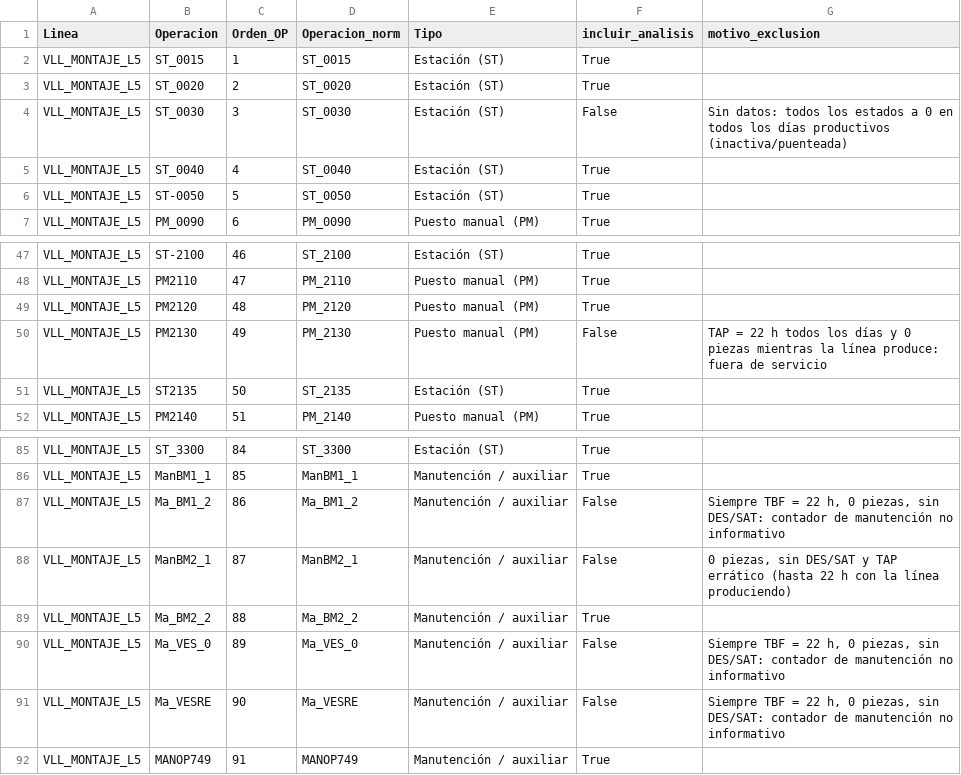
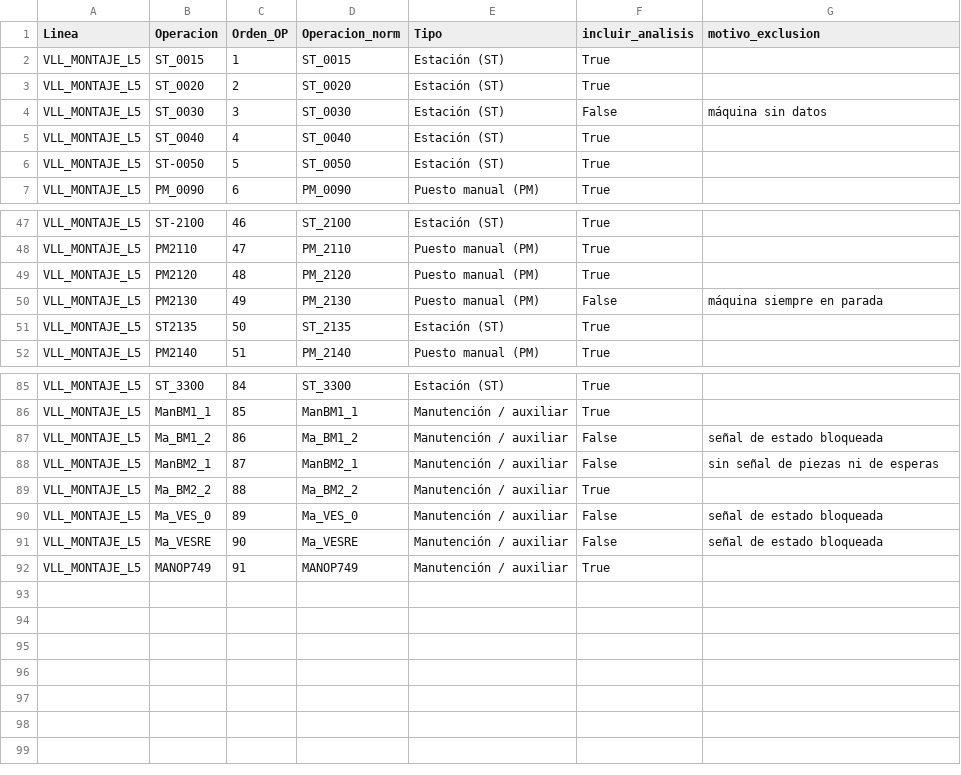
Before and after one commit to miguel-pajuelo/Hackaton-Horse, a CSV file: Datos_limpios/config_limpia.csv, drawn as a sheet; only a part is shown, gaps mark what is left out.

Commit message:
Limpieza: alertas de proceso en alertas.json y registro técnico en registro_limpieza.json
- Reglas genéricas con umbrales configurables, sin máquinas fijas en el código
- alertas.json: errores/advertencias de proceso con causa, efecto y detalle por día
- registro_limpieza.json: festivos, reescalados, tiempo no registrado, orden de config
- Columna avisos en datos_limpios.csv con los ids de ambos JSON

```diff
--- a/Datos_limpios/config_limpia.csv
+++ b/Datos_limpios/config_limpia.csv
@@ -3,3 +3,3 @@ VLL_MONTAJE_L5,ST_0015,1,ST_0015,Estación (ST),True,
 VLL_MONTAJE_L5,ST_0020,2,ST_0020,Estación (ST),True,
-VLL_MONTAJE_L5,ST_0030,3,ST_0030,Estación (ST),False,Sin datos: todos los estados a 0 en todos los días productivos (inactiva/puenteada)
+VLL_MONTAJE_L5,ST_0030,3,ST_0030,Estación (ST),False,máquina sin datos
 VLL_MONTAJE_L5,ST_0040,4,ST_0040,Estación (ST),True,
@@ -49,3 +49,3 @@ VLL_MONTAJE_L5,PM2110,47,PM_2110,Puesto manual (PM),True,
 VLL_MONTAJE_L5,PM2120,48,PM_2120,Puesto manual (PM),True,
-VLL_MONTAJE_L5,PM2130,49,PM_2130,Puesto manual (PM),False,TAP = 22 h todos los días y 0 piezas mientras la línea produce: fuera de servicio
+VLL_MONTAJE_L5,PM2130,49,PM_2130,Puesto manual (PM),False,máquina siempre en parada
 VLL_MONTAJE_L5,ST2135,50,ST_2135,Estación (ST),True,
@@ -86,7 +86,7 @@ VLL_MONTAJE_L5,ST_3300,84,ST_3300,Estación (ST),True,
 VLL_MONTAJE_L5,ManBM1_1,85,ManBM1_1,Manutención / auxiliar,True,
-VLL_MONTAJE_L5,Ma_BM1_2,86,Ma_BM1_2,Manutención / auxiliar,False,"Siempre TBF = 22 h, 0 piezas, sin DES/SAT: contador de manutención no informativo"
-VLL_MONTAJE_L5,ManBM2_1,87,ManBM2_1,Manutención / auxiliar,False,"0 piezas, sin DES/SAT y TAP errático (hasta 22 h con la línea produciendo)"
+VLL_MONTAJE_L5,Ma_BM1_2,86,Ma_BM1_2,Manutención / auxiliar,False,señal de estado bloqueada
+VLL_MONTAJE_L5,ManBM2_1,87,ManBM2_1,Manutención / auxiliar,False,sin señal de piezas ni de esperas
 VLL_MONTAJE_L5,Ma_BM2_2,88,Ma_BM2_2,Manutención / auxiliar,True,
-VLL_MONTAJE_L5,Ma_VES_0,89,Ma_VES_0,Manutención / auxiliar,False,"Siempre TBF = 22 h, 0 piezas, sin DES/SAT: contador de manutención no informativo"
-VLL_MONTAJE_L5,Ma_VESRE,90,Ma_VESRE,Manutención / auxiliar,False,"Siempre TBF = 22 h, 0 piezas, sin DES/SAT: contador de manutención no informativo"
+VLL_MONTAJE_L5,Ma_VES_0,89,Ma_VES_0,Manutención / auxiliar,False,señal de estado bloqueada
+VLL_MONTAJE_L5,Ma_VESRE,90,Ma_VESRE,Manutención / auxiliar,False,señal de estado bloqueada
 VLL_MONTAJE_L5,MANOP749,91,MANOP749,Manutención / auxiliar,True,
```
Also changed, not shown: 5 other files.
